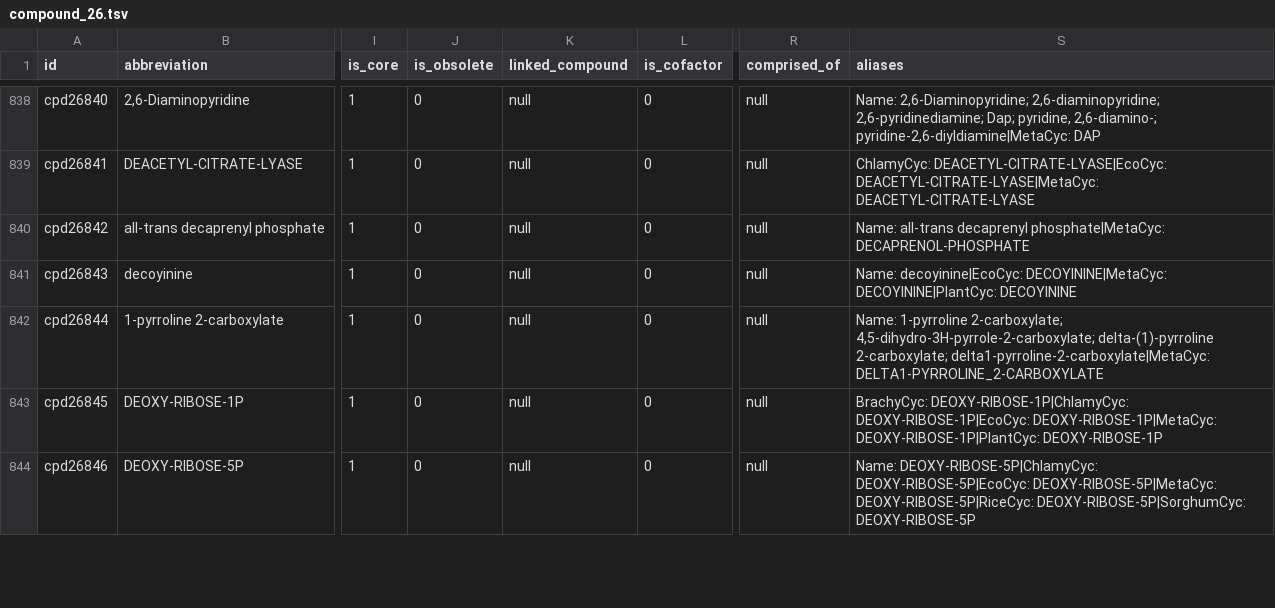
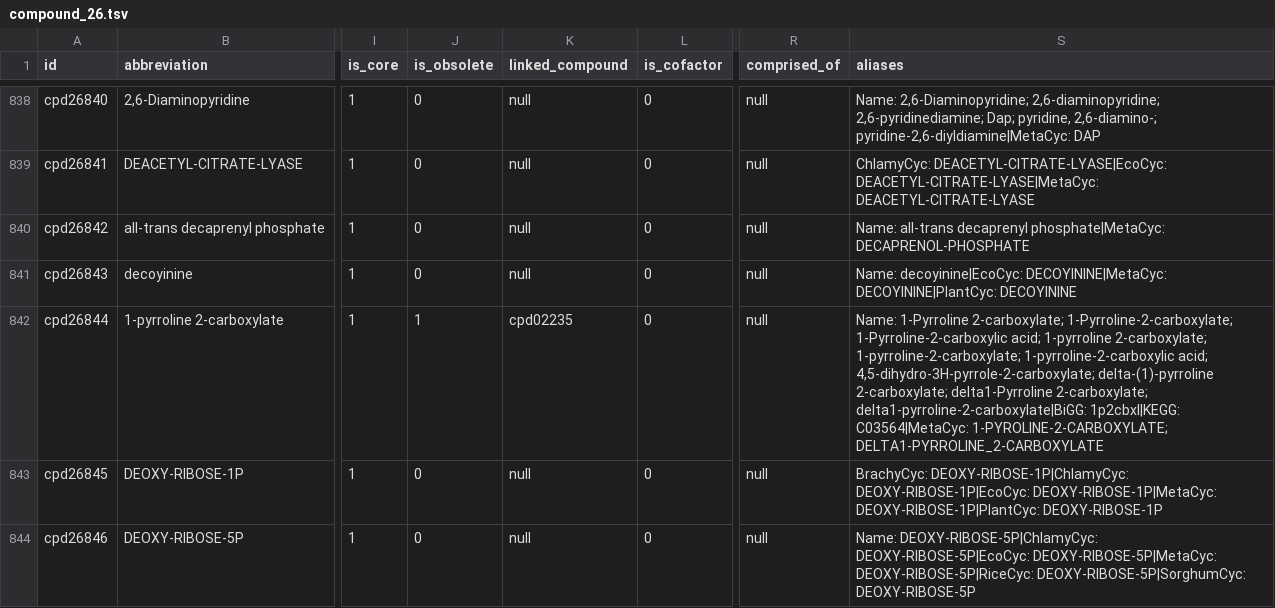
Before and after one commit to ModelSEED/ModelSEEDDatabase, a TSV file: Biochemistry/compound_26.tsv, drawn as a sheet; only a part is shown, gaps mark what is left out; the diff names each change by its address in the sheet, - before the commit and + after, or states it on an @@ line.

Commit message:
Merging 1-pyrroline-2-carboxylate cpd26844 to cpd02235

```diff
--- a/Biochemistry/compound_26.tsv
+++ b/Biochemistry/compound_26.tsv
-J842 (is_obsolete): 0
+J842 (is_obsolete): 1
-K842 (linked_compound): null
+K842 (linked_compound): cpd02235
-S842 (aliases): Name: 1-pyrroline 2-carboxylate; 4,5-dihydro-3H-pyrrole-2-carboxylate; delta-(1)-pyrroline 2-carboxylate; delta1-pyrroline-2-carboxylate|MetaCyc: DELTA1-PYRROLINE_2-CARBOXYLATE
+S842 (aliases): Name: 1-Pyrroline 2-carboxylate; 1-Pyrroline-2-carboxylate; 1-Pyrroline-2-carboxylic acid; 1-pyrroline 2-carboxylate; 1-pyrroline-2-carboxylate; 1-pyrroline-2-carboxylic acid; 4,5-dihydro-3H-pyrrole-2-carboxylate; delta-(1)-pyrroline 2-carboxylate; delta1-Pyrroline 2-carboxylate; delta1-pyrroline-2-carboxylate|BiGG: 1p2cbxl|KEGG: C03564|MetaCyc: 1-PYROLINE-2-CARBOXYLATE; DELTA1-PYRROLINE_2-CARBOXYLATE
```
Also changed, not shown: Biochemistry/compound_02.tsv, Biochemistry/reaction_02.tsv, 24 other files.
